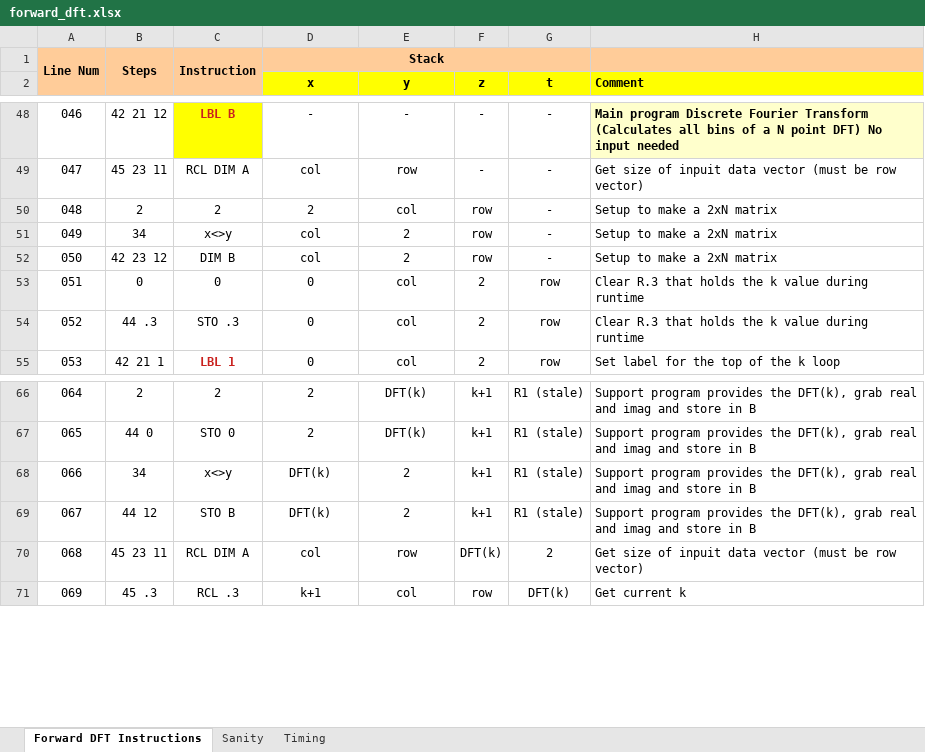
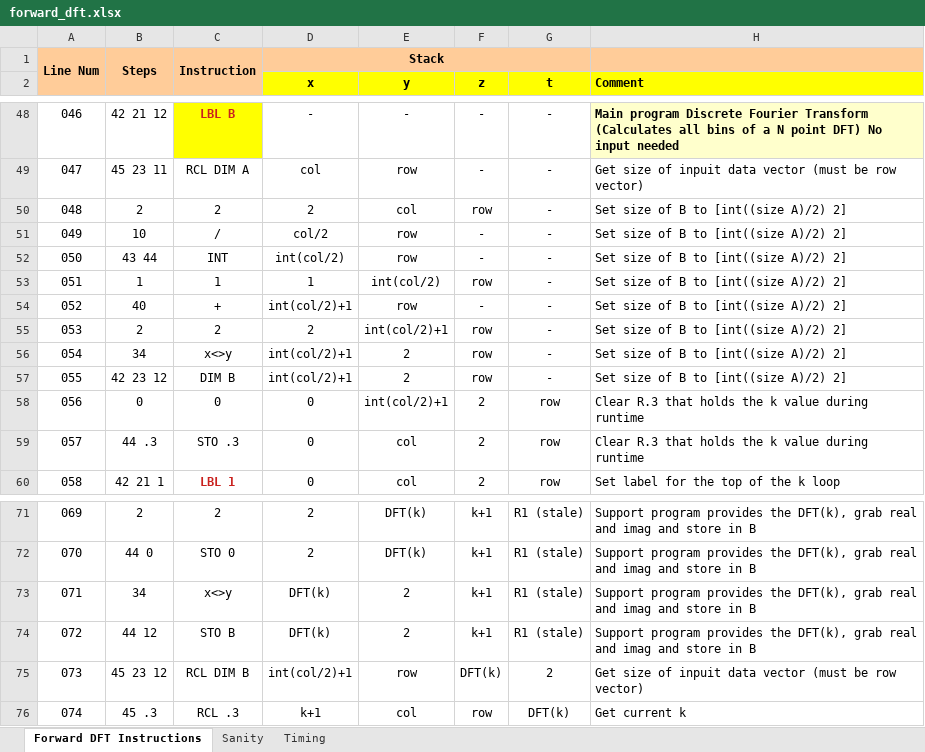
Before and after one commit to tranka2010/hp15c-software-pacs, an Excel workbook: engineering_basics/dft/forward_dft.xlsx, sheet Forward DFT Instructions, drawn as a sheet; only a part is shown, gaps mark what is left out; values as stored, in another font and other column widths than the file's, no borders; conditional formats not drawn; addresses are those after the commit; the diff names each change by its address in the sheet, - before the commit and + after, or states it on an @@ line.

Commit message:
Update forward_dft.xlsx
Since the input is always real, it is wasteful to do an N-point FFT (since the second half of the spectrum is just the flipped conjugate).
This version does a INT[N/2}+1 point FFT.  This  results in faster run-time and a larger supported FFT size for all modes.

```diff
--- a/engineering_basics/dft/forward_dft.xlsx (sheet Forward DFT Instructions)
+++ b/engineering_basics/dft/forward_dft.xlsx (sheet Forward DFT Instructions)
-H50 (Comment): Setup to make a 2xN matrix
+H50 (Comment): Set size of B to [int((size A)/2) 2]
+row 51: 049 | 10 | / | col/2 | row | - | - | Set size of B to [int((size A)/2) 2]
+row 52: 050 | 43 44 | INT | int(col/2) | row | - | - | Set size of B to [int((size A)/2) 2]
+row 53: 051 | 1 | 1 | 1 | int(col/2) | row | - | Set size of B to [int((size A)/2) 2]
+row 54: 052 | 40 | + | int(col/2)+1 | row | - | - | Set size of B to [int((size A)/2) 2]
+row 55: 053 | 2 | 2 | 2 | int(col/2)+1 | row | - | Set size of B to [int((size A)/2) 2]
@@ column A renumbered between rows 56 and 77 @@
-D56:D57 (x): col
+D56:D57 (x): int(col/2)+1
-H56:H57 (Comment): Setup to make a 2xN matrix
+H56:H57 (Comment): Set size of B to [int((size A)/2) 2]
-E58 (y): col
+E58 (y): int(col/2)+1
-B75: 45 23 11
+B75: 45 23 12
-C75: RCL DIM A
+C75: RCL DIM B
-D75 (x): col
+D75 (x): int(col/2)+1
```
Also changed, not shown: charts or pictures.
